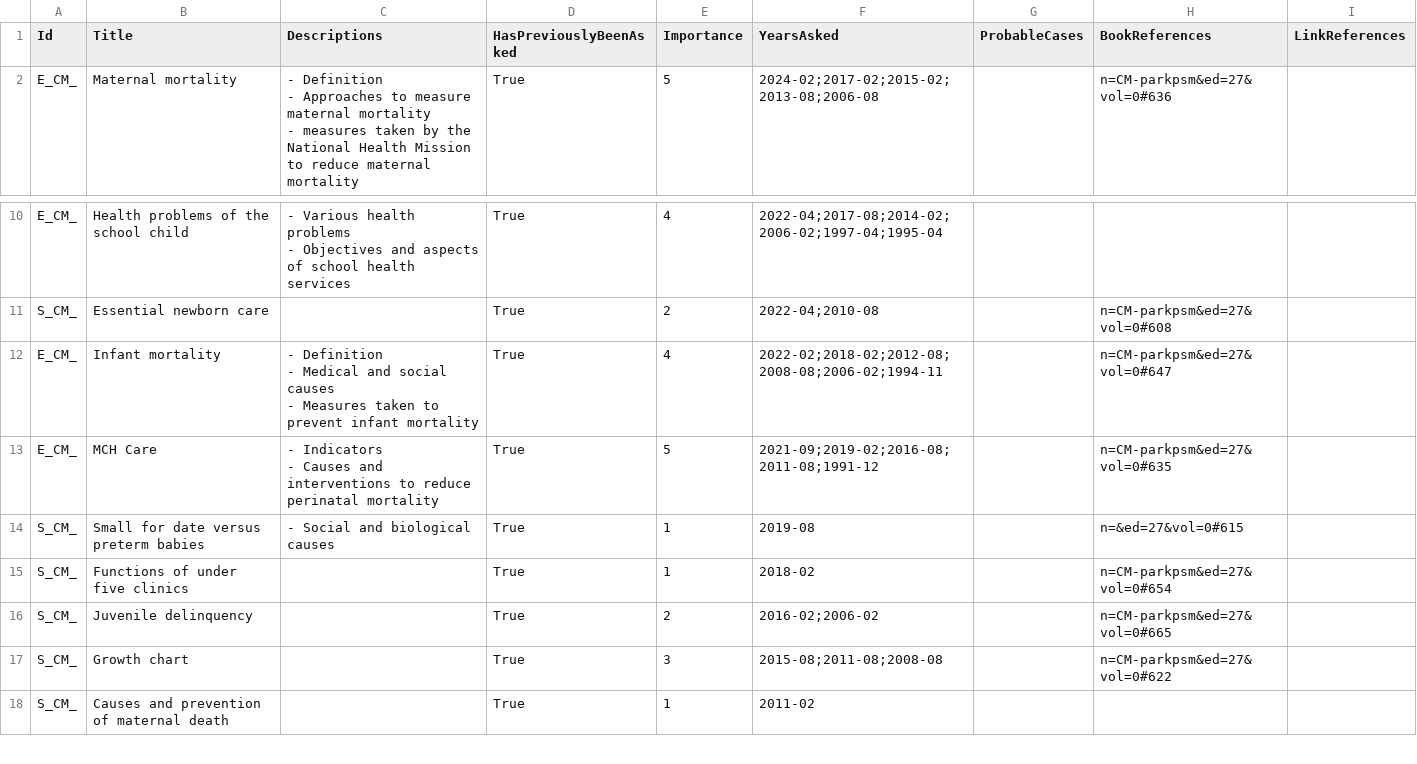
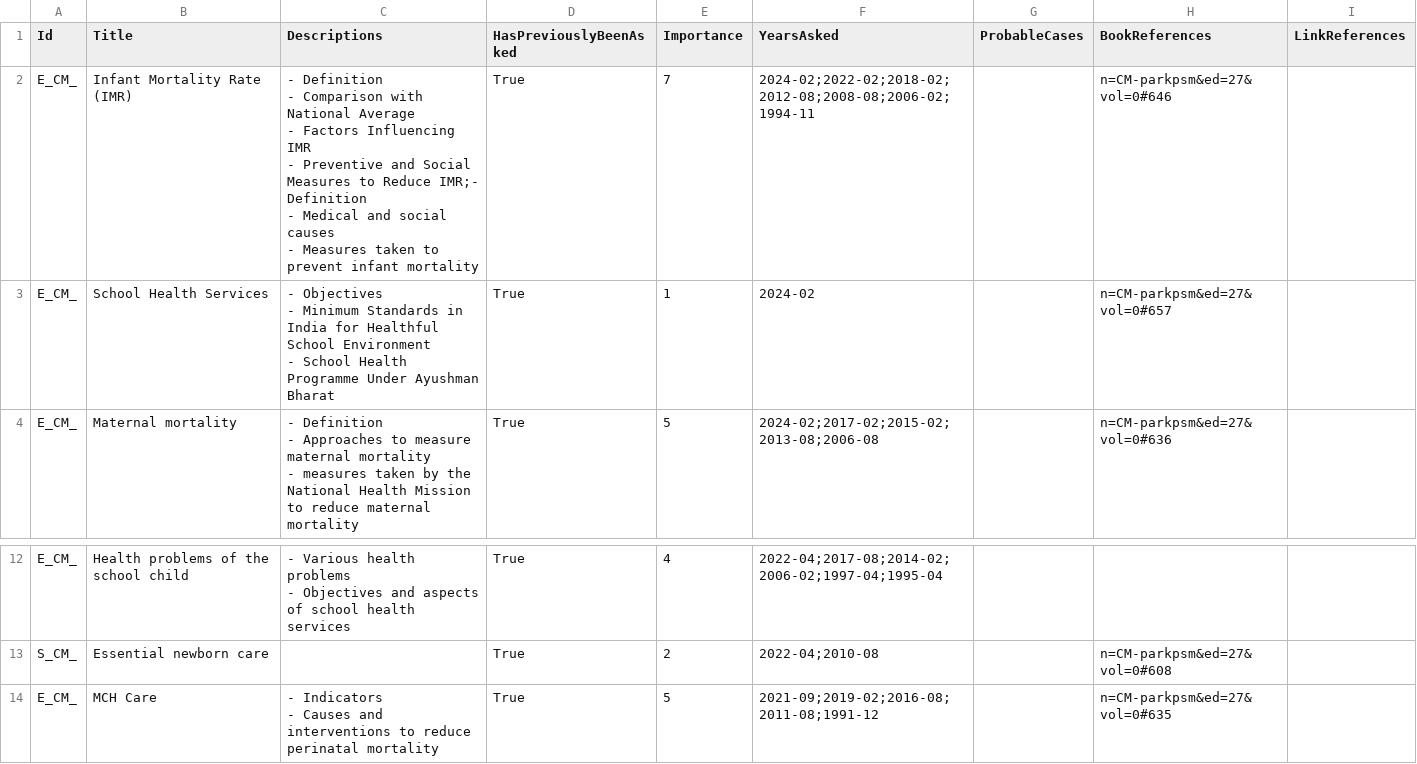
Before and after one commit to symptum/Symptum.Data, a CSV file: src/Symptum.Data/Subjects/Community Medicine/Question Bank/Paper 0/Obstetrics, Pediatrics and Geriatrics.csv, drawn as a sheet; only a part is shown, gaps mark what is left out; the shorter side is filled out with more unchanged rows; removed rows and columns are numbered as before the commit, all else as after; ↵ is a line break in a cell; the diff names each change by its address in the sheet, - before the commit and + after, or states it on an @@ line.

```diff
--- a/src/Symptum.Data/Subjects/Community Medicine/Question Bank/Paper 0/Obstetrics, Pediatrics and Geriatrics.csv
+++ b/src/Symptum.Data/Subjects/Community Medicine/Question Bank/Paper 0/Obstetrics, Pediatrics and Geriatrics.csv
+row 2: E_CM_ | Infant Mortality Rate (IMR) | - Definition ↵ - Comparison with National Average ↵ - Factors Influencing IMR ↵ - Preventive and Social Measures to Reduce IMR;- Definition ↵ - Medical and social causes ↵ - Measures taken to prevent infant mortality | True | 7 | 2024-02;2022-02;2018-02;2012-08;2008-08;2006-02;1994-11 |  | n=CM-parkpsm&ed=27&vol=0#646
+row 3: E_CM_ | School Health Services | - Objectives ↵ - Minimum Standards in India for Healthful School Environment ↵ - School Health Programme Under Ayushman Bharat | True | 1 | 2024-02 |  | n=CM-parkpsm&ed=27&vol=0#657
-row 12: E_CM_ | Infant mortality | - Definition ↵ - Medical and social causes ↵ - Measures taken to prevent infant mortality | True | 4 | 2022-02;2018-02;2012-08;2008-08;2006-02;1994-11 |  | n=CM-parkpsm&ed=27&vol=0#647
```
Also changed, not shown: src/Symptum.Data/Subjects/Community Medicine/Question Bank/Paper 0/Demography and Family Planning.csv, src/Symptum.Data/Subjects/Community Medicine/Question Bank/Paper 0/Epidemiology of Communicable Diseases.csv, 12 other files.
